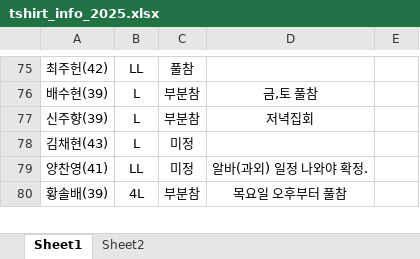
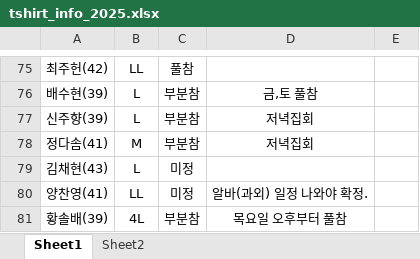
Before and after one commit to somi4651/curly-bassoon, an Excel workbook: data/tshirt_info_2025.xlsx, sheet Sheet1, drawn as a sheet; only a part is shown, gaps mark what is left out; values as stored, in another font and other column widths than the file's, no borders; the diff names each change by its address in the sheet, - before the commit and + after, or states it on an @@ line.

```diff
--- a/data/tshirt_info_2025.xlsx (sheet Sheet1)
+++ b/data/tshirt_info_2025.xlsx (sheet Sheet1)
+row 78: 정다솜(41) | M | 부분참 | 저녁집회
```
Also changed, not shown: sheet Sheet2.
